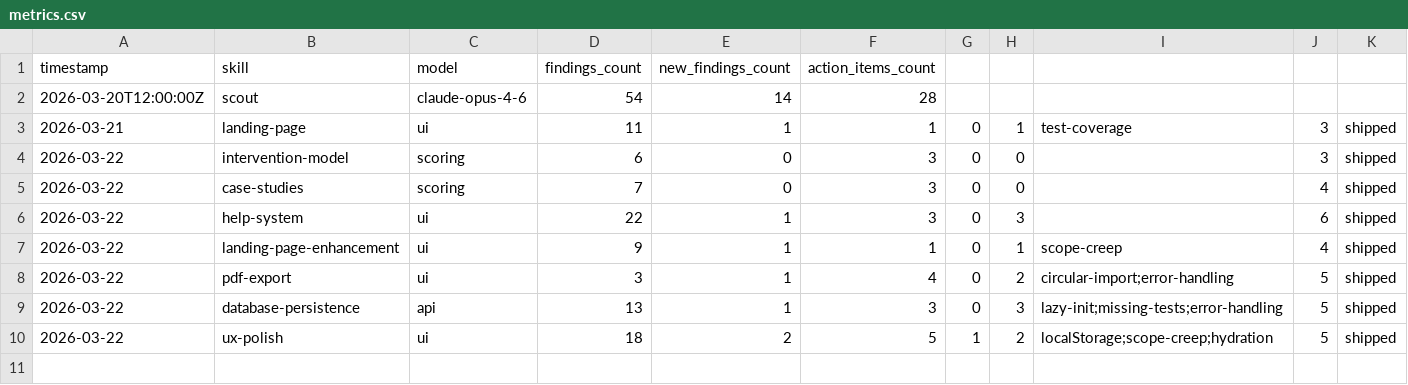
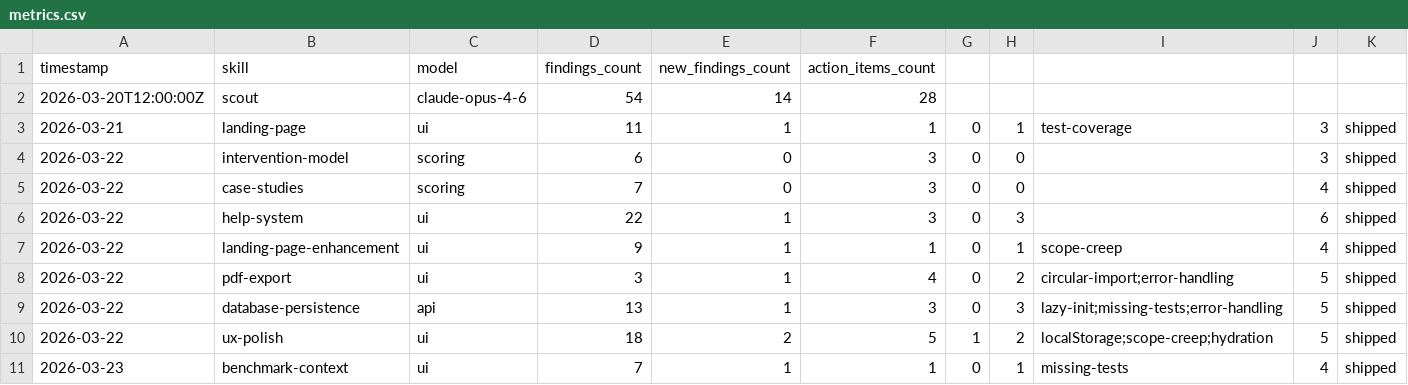
Before and after one commit to dixus/claudeframework, a CSV file: .claude/metrics.csv, drawn as a sheet.

```diff
--- a/.claude/metrics.csv
+++ b/.claude/metrics.csv
@@ -10 +10,2 @@ timestamp,skill,model,findings_count,new_findings_count,action_items_count
 2026-03-22,ux-polish,ui,18,2,5,1,2,localStorage;scope-creep;hydration,5,shipped
+2026-03-23,benchmark-context,ui,7,1,1,0,1,missing-tests,4,shipped
```
Also changed, not shown: 1 other file.
